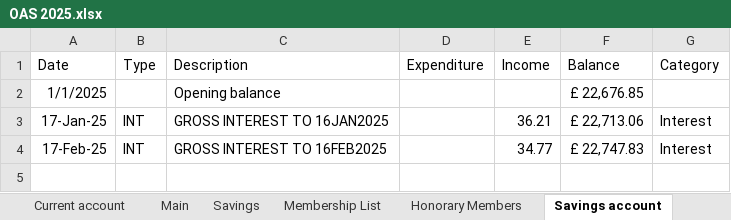
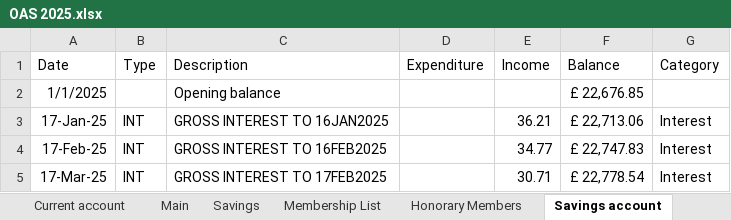
Before and after one commit to dnbarron/OAS_Finances_2025, an Excel workbook: OAS 2025.xlsx, sheet Savings account, drawn as a sheet; values as stored, in another font and other column widths than the file's, no borders; the diff names each change by its address in the sheet, - before the commit and + after, or states it on an @@ line.

```diff
--- a/OAS 2025.xlsx (sheet Savings account)
+++ b/OAS 2025.xlsx (sheet Savings account)
+row 5: 17-Mar-25 | INT | GROSS INTEREST TO 17FEB2025 |  | 30.71 | £ 22,778.54 | Interest
```
Also changed, not shown: sheet Stripe, sheet Current account, sheet Members Exhibition, sheet Exhibitions, sheet Pivot Table, sheet Summary, 1 more sheet, 1 other file.
